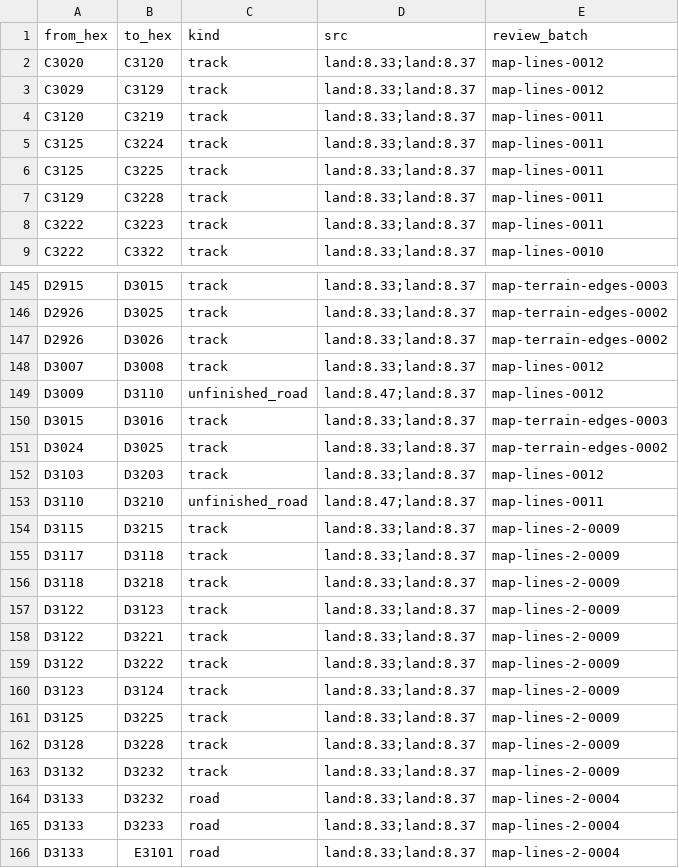
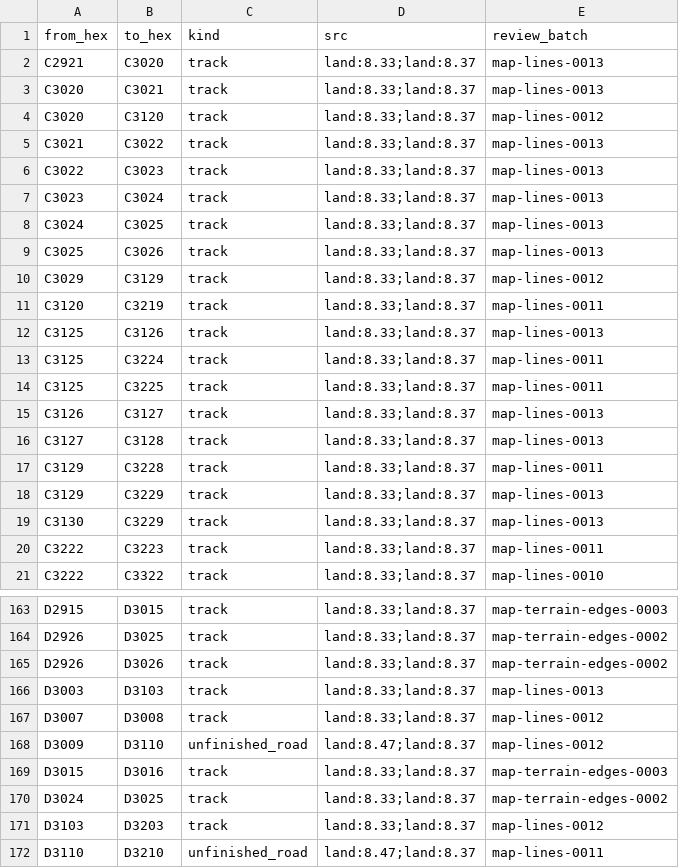
Before and after one commit to Maurdekye/neo-sandtable, a CSV file: data/map/line_features.csv, drawn as a sheet; only a part is shown, gaps mark what is left out; the shorter side is filled out with more unchanged rows; the diff covers the shown part only; the diff names each change by its address in the sheet, - before the commit and + after, or states it on an @@ line.

Commit message:
map: review 100 fresh western connecting sides

```diff
--- a/data/map/line_features.csv
+++ b/data/map/line_features.csv
+row 2: C2921 | C3020 | track | land:8.33;land:8.37 | map-lines-0013
+row 3: C3020 | C3021 | track | land:8.33;land:8.37 | map-lines-0013
+row 5: C3021 | C3022 | track | land:8.33;land:8.37 | map-lines-0013
+row 6: C3022 | C3023 | track | land:8.33;land:8.37 | map-lines-0013
+row 7: C3023 | C3024 | track | land:8.33;land:8.37 | map-lines-0013
+row 8: C3024 | C3025 | track | land:8.33;land:8.37 | map-lines-0013
+row 9: C3025 | C3026 | track | land:8.33;land:8.37 | map-lines-0013
+row 12: C3125 | C3126 | track | land:8.33;land:8.37 | map-lines-0013
+row 15: C3126 | C3127 | track | land:8.33;land:8.37 | map-lines-0013
+row 16: C3127 | C3128 | track | land:8.33;land:8.37 | map-lines-0013
+row 18: C3129 | C3229 | track | land:8.33;land:8.37 | map-lines-0013
+row 19: C3130 | C3229 | track | land:8.33;land:8.37 | map-lines-0013
+row 166: D3003 | D3103 | track | land:8.33;land:8.37 | map-lines-0013
```
Also changed, not shown: 6 added rows elsewhere in this file, 3 other files.
